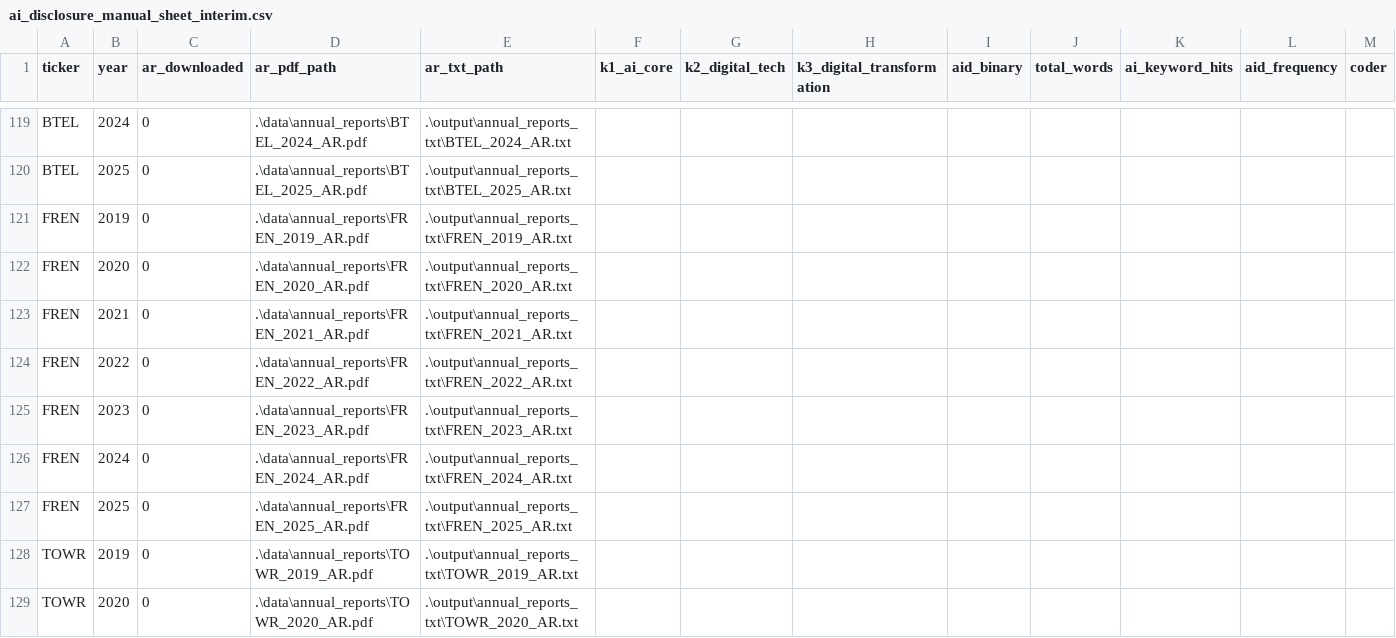
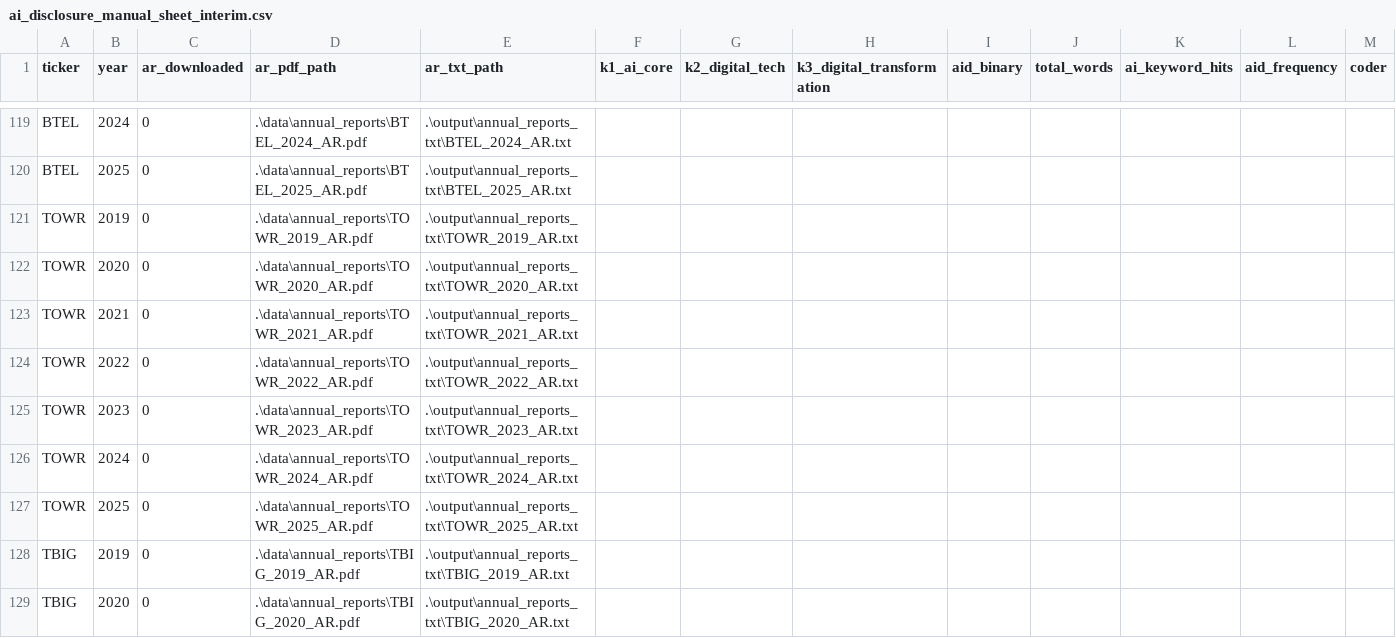
Before and after one commit to DMY-cmyk/Projek-2, a CSV file: output/ai_disclosure_manual_sheet_interim.csv, drawn as a sheet; only a part is shown, gaps mark what is left out; the shorter side is filled out with more unchanged rows; rows hold the shown columns only; the diff names each change by its address in the sheet, - before the commit and + after, or states it on an @@ line.

```diff
--- a/output/ai_disclosure_manual_sheet_interim.csv
+++ b/output/ai_disclosure_manual_sheet_interim.csv
-row 121: FREN | 2019 | 0 | .\data\annual_reports\FREN_2019_AR.pdf | .\output\annual_reports_txt\FREN_2019_AR.txt
-row 122: FREN | 2020 | 0 | .\data\annual_reports\FREN_2020_AR.pdf | .\output\annual_reports_txt\FREN_2020_AR.txt
-row 123: FREN | 2021 | 0 | .\data\annual_reports\FREN_2021_AR.pdf | .\output\annual_reports_txt\FREN_2021_AR.txt
-row 124: FREN | 2022 | 0 | .\data\annual_reports\FREN_2022_AR.pdf | .\output\annual_reports_txt\FREN_2022_AR.txt
-row 125: FREN | 2023 | 0 | .\data\annual_reports\FREN_2023_AR.pdf | .\output\annual_reports_txt\FREN_2023_AR.txt
-row 126: FREN | 2024 | 0 | .\data\annual_reports\FREN_2024_AR.pdf | .\output\annual_reports_txt\FREN_2024_AR.txt
-row 127: FREN | 2025 | 0 | .\data\annual_reports\FREN_2025_AR.pdf | .\output\annual_reports_txt\FREN_2025_AR.txt
```
Also changed, not shown: output/data_collection_master_interim.csv, output/data_collection_master_status.csv, 29 other files.
